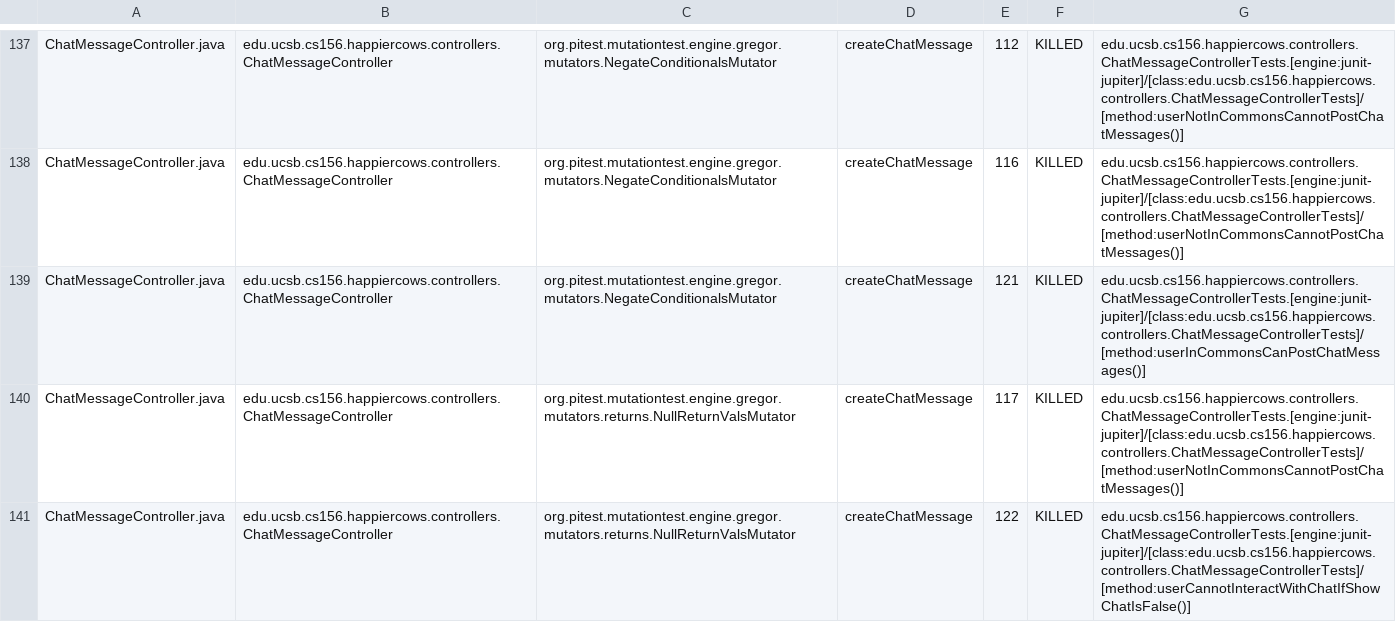
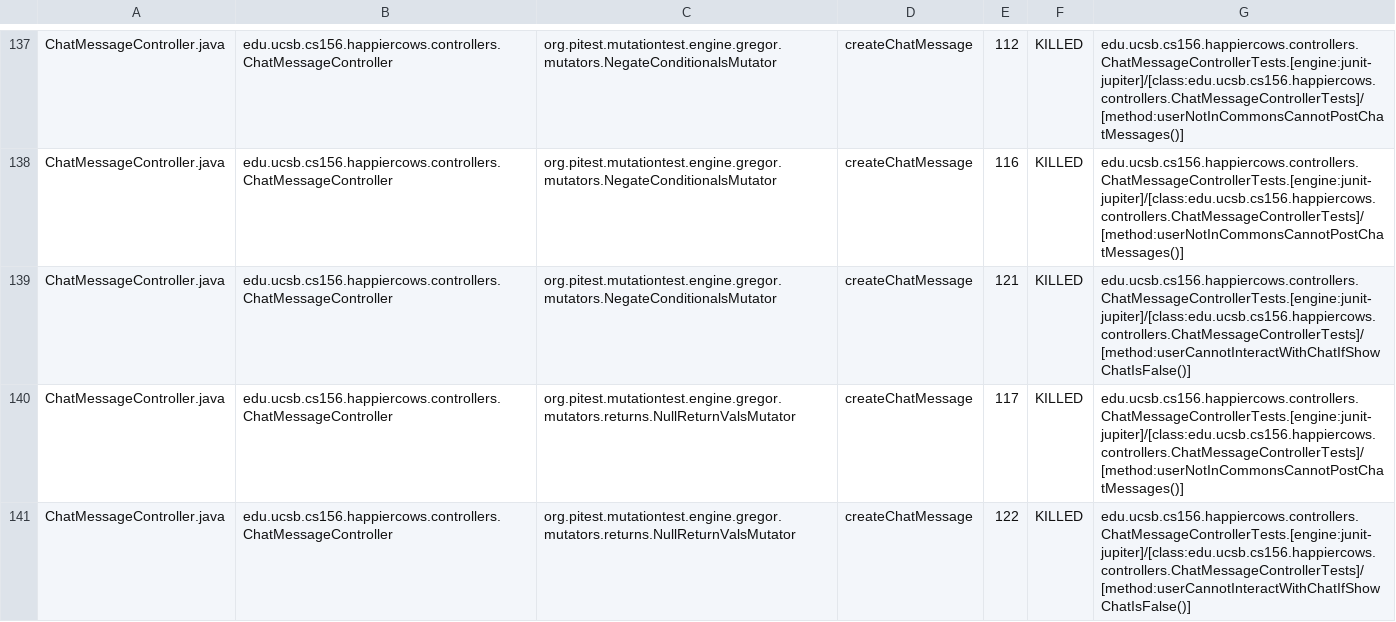
Before and after one commit to ucsb-cs156-s26/proj-happycows-s26-16, a CSV file: prs/91/pitest/mutations.csv, drawn as a sheet; only a part is shown, gaps mark what is left out; the diff covers the shown part only.

Commit message:
Deploying to gh-pages from @ ucsb-cs156-s26/proj-happycows-s26-16@88396564a19a3d4b9d31e8e6f961144b7e70ca75 🚀

```diff
--- a/prs/91/pitest/mutations.csv
+++ b/prs/91/pitest/mutations.csv
@@ -138,3 +138,3 @@ ChatMessageController.java,edu.ucsb.cs156.happiercows.controllers.ChatMessageCon
 ChatMessageController.java,edu.ucsb.cs156.happiercows.controllers.ChatMessageController,org.pitest.mutationtest.engine.gregor.mutators.NegateConditionalsMutator,createChatMessage,116,KILLED,edu.ucsb.cs156.happiercows.controllers.ChatMessageControllerTests.[engine:junit-jupiter]/[class:edu.ucsb.cs156.happiercows.controllers.ChatMessageControllerTests]/[method:userNotInCommonsCannotPostChatMessages()]
-ChatMessageController.java,edu.ucsb.cs156.happiercows.controllers.ChatMessageController,org.pitest.mutationtest.engine.gregor.mutators.NegateConditionalsMutator,createChatMessage,121,KILLED,edu.ucsb.cs156.happiercows.controllers.ChatMessageControllerTests.[engine:junit-jupiter]/[class:edu.ucsb.cs156.happiercows.controllers.ChatMessageControllerTests]/[method:userInCommonsCanPostChatMessages()]
+ChatMessageController.java,edu.ucsb.cs156.happiercows.controllers.ChatMessageController,org.pitest.mutationtest.engine.gregor.mutators.NegateConditionalsMutator,createChatMessage,121,KILLED,edu.ucsb.cs156.happiercows.controllers.ChatMessageControllerTests.[engine:junit-jupiter]/[class:edu.ucsb.cs156.happiercows.controllers.ChatMessageControllerTests]/[method:userCannotInteractWithChatIfShowChatIsFalse()]
 ChatMessageController.java,edu.ucsb.cs156.happiercows.controllers.ChatMessageController,org.pitest.mutationtest.engine.gregor.mutators.returns.NullReturnValsMutator,createChatMessage,117,KILLED,edu.ucsb.cs156.happiercows.controllers.ChatMessageControllerTests.[engine:junit-jupiter]/[class:edu.ucsb.cs156.happiercows.controllers.ChatMessageControllerTests]/[method:userNotInCommonsCannotPostChatMessages()]
```
Also changed, not shown: 18 edited cells elsewhere in this file, 54 other files.
